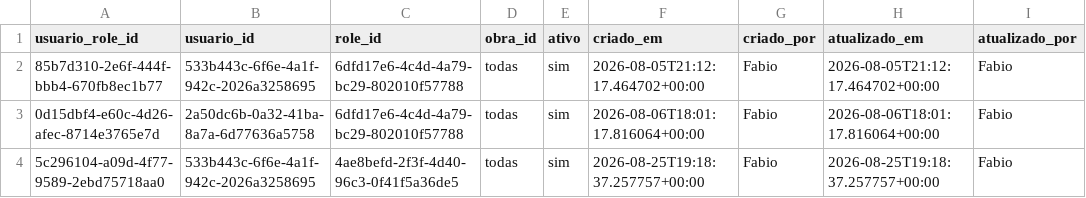
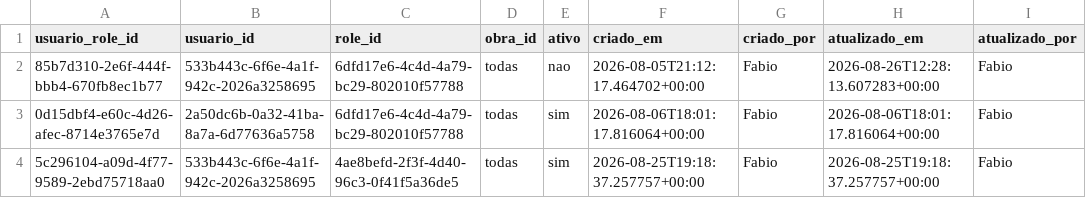
Before and after one commit to fabioser-ai/dragagem-app, a CSV file: data/usuarios_roles.csv, drawn as a sheet.

Commit message:
Update data/usuarios_roles.csv

```diff
--- a/data/usuarios_roles.csv
+++ b/data/usuarios_roles.csv
@@ -1,3 +1,3 @@
 usuario_role_id,usuario_id,role_id,obra_id,ativo,criado_em,criado_por,atualizado_em,atualizado_por
-85b7d310-2e6f-444f-bbb4-670fb8ec1b77,533b443c-6f6e-4a1f-942c-2026a3258695,6dfd17e6-4c4d-4a79-bc29-802010f57788,todas,sim,2026-08-05T21:12:17.464702+00:00,Fabio,2026-08-05T21:12:17.464702+00:00,Fabio
+85b7d310-2e6f-444f-bbb4-670fb8ec1b77,533b443c-6f6e-4a1f-942c-2026a3258695,6dfd17e6-4c4d-4a79-bc29-802010f57788,todas,nao,2026-08-05T21:12:17.464702+00:00,Fabio,2026-08-26T12:28:13.607283+00:00,Fabio
 0d15dbf4-e60c-4d26-afec-8714e3765e7d,2a50dc6b-0a32-41ba-8a7a-6d77636a5758,6dfd17e6-4c4d-4a79-bc29-802010f57788,todas,sim,2026-08-06T18:01:17.816064+00:00,Fabio,2026-08-06T18:01:17.816064+00:00,Fabio
```
